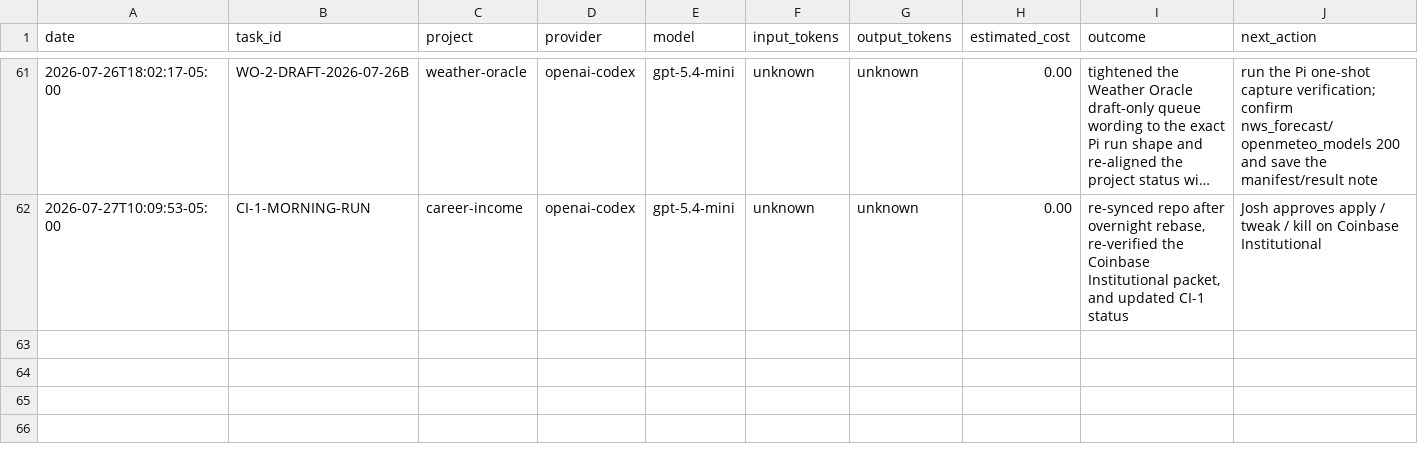
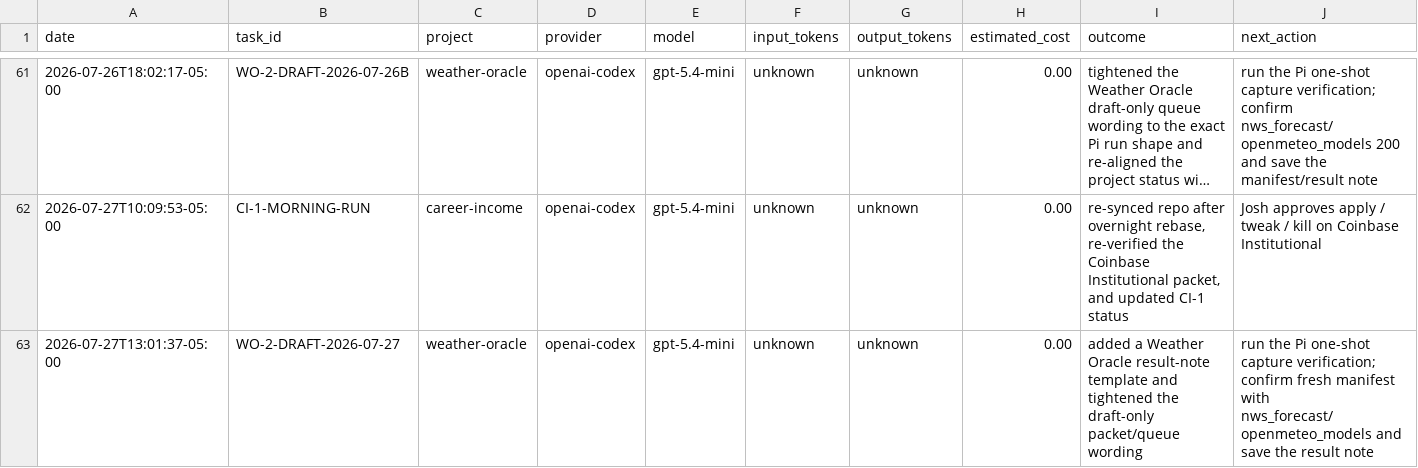
Before and after one commit to jcrypto420/COMMANDER, a CSV file: logs/model_usage.csv, drawn as a sheet; only a part is shown, gaps mark what is left out; long unchanged cells end in ….

Commit message:
Draft Weather Oracle result note template

```diff
--- a/logs/model_usage.csv
+++ b/logs/model_usage.csv
@@ -62 +62,2 @@ date,task_id,project,provider,model,input_tokens,output_tokens,estimated_cost,ou
 2026-07-27T10:09:53-05:00,CI-1-MORNING-RUN,career-income,openai-codex,gpt-5.4-mini,unknown,unknown,0.00,"re-synced repo after overnight rebase, re-verified the Coinbase Institutional packet, and updated CI-1 status","Josh approves apply / tweak / kill on Coinbase Institutional"
+2026-07-27T13:01:37-05:00,WO-2-DRAFT-2026-07-27,weather-oracle,openai-codex,gpt-5.4-mini,unknown,unknown,0.00,"added a Weather Oracle result-note template and tightened the draft-only packet/queue wording","run the Pi one-shot capture verification; confirm fresh manifest with nws_forecast/openmeteo_models and save the result note"
```
Also changed, not shown: 4 other files.
